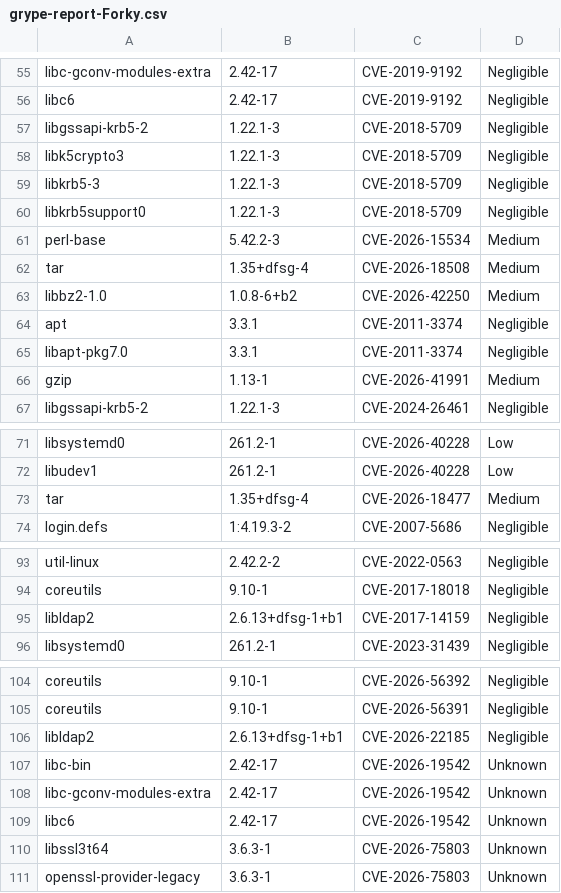
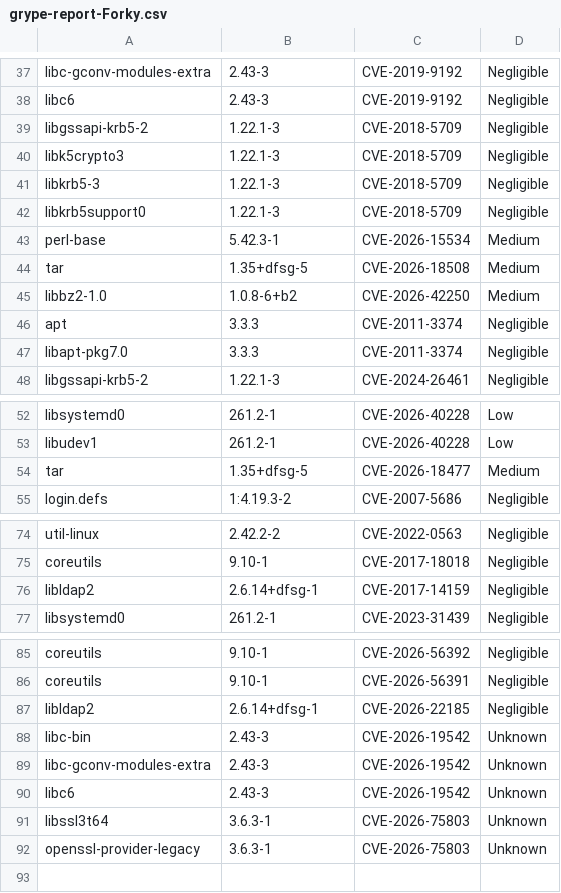
Before and after one commit to AnchorLayer/docker-baseimage-debian, a CSV file: vuln-reports-Forky/grype-report-Forky.csv, drawn as a sheet; only a part is shown, gaps mark what is left out; the diff covers the shown part only.

```diff
--- a/vuln-reports-Forky/grype-report-Forky.csv
+++ b/vuln-reports-Forky/grype-report-Forky.csv
@@ -55,3 +37,3 @@
-"libc-gconv-modules-extra","2.42-17","CVE-2019-9192","Negligible"
-"libc6","2.42-17","CVE-2019-9192","Negligible"
+"libc-gconv-modules-extra","2.43-3","CVE-2019-9192","Negligible"
+"libc6","2.43-3","CVE-2019-9192","Negligible"
 "libgssapi-krb5-2","1.22.1-3","CVE-2018-5709","Negligible"
@@ -60,8 +42,7 @@
 "libkrb5support0","1.22.1-3","CVE-2018-5709","Negligible"
-"perl-base","5.42.2-3","CVE-2026-15534","Medium"
-"tar","1.35+dfsg-4","CVE-2026-18508","Medium"
+"perl-base","5.42.3-1","CVE-2026-15534","Medium"
+"tar","1.35+dfsg-5","CVE-2026-18508","Medium"
 "libbz2-1.0","1.0.8-6+b2","CVE-2026-42250","Medium"
-"apt","3.3.1","CVE-2011-3374","Negligible"
-"libapt-pkg7.0","3.3.1","CVE-2011-3374","Negligible"
-"gzip","1.13-1","CVE-2026-41991","Medium"
+"apt","3.3.3","CVE-2011-3374","Negligible"
+"libapt-pkg7.0","3.3.3","CVE-2011-3374","Negligible"
 "libgssapi-krb5-2","1.22.1-3","CVE-2024-26461","Negligible"
@@ -72,3 +53,3 @@
 "libudev1","261.2-1","CVE-2026-40228","Low"
-"tar","1.35+dfsg-4","CVE-2026-18477","Medium"
+"tar","1.35+dfsg-5","CVE-2026-18477","Medium"
 "login.defs","1:4.19.3-2","CVE-2007-5686","Negligible"
@@ -94,3 +75,3 @@
 "coreutils","9.10-1","CVE-2017-18018","Negligible"
-"libldap2","2.6.13+dfsg-1+b1","CVE-2017-14159","Negligible"
+"libldap2","2.6.14+dfsg-1","CVE-2017-14159","Negligible"
 "libsystemd0","261.2-1","CVE-2023-31439","Negligible"
@@ -105,6 +86,6 @@
 "coreutils","9.10-1","CVE-2026-56391","Negligible"
-"libldap2","2.6.13+dfsg-1+b1","CVE-2026-22185","Negligible"
-"libc-bin","2.42-17","CVE-2026-19542","Unknown"
-"libc-gconv-modules-extra","2.42-17","CVE-2026-19542","Unknown"
-"libc6","2.42-17","CVE-2026-19542","Unknown"
+"libldap2","2.6.14+dfsg-1","CVE-2026-22185","Negligible"
+"libc-bin","2.43-3","CVE-2026-19542","Unknown"
+"libc-gconv-modules-extra","2.43-3","CVE-2026-19542","Unknown"
+"libc6","2.43-3","CVE-2026-19542","Unknown"
 "libssl3t64","3.6.3-1","CVE-2026-75803","Unknown"
```
Also changed, not shown: 18 removed rows and 29 edited cells elsewhere in this file, 6 other files.
